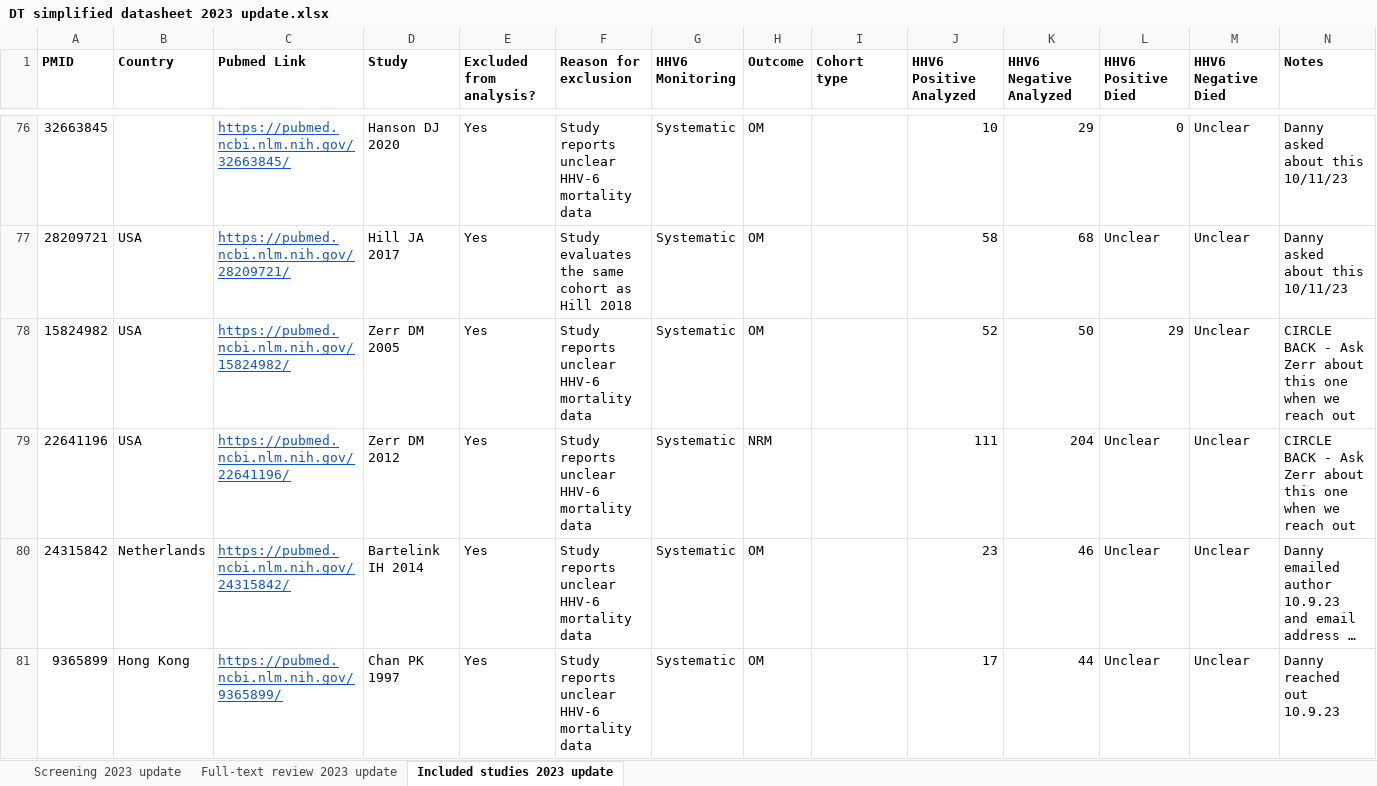
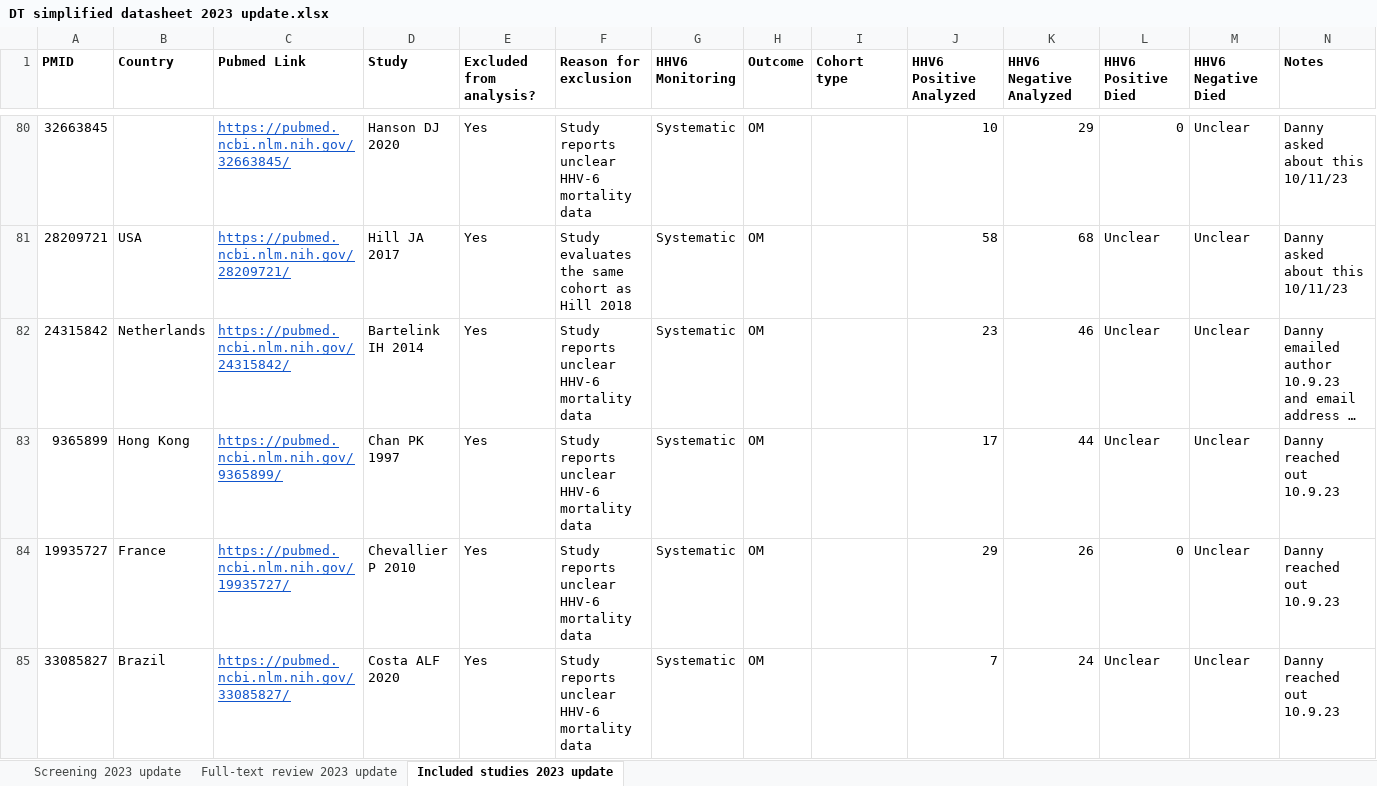
Before and after one commit to dannytoomey/hhv6-mortality-ma, an Excel workbook: DT simplified datasheet 2023 update.xlsx, sheet Included studies 2023 update, drawn as a sheet; only a part is shown, gaps mark what is left out; the shorter side is filled out with more unchanged rows; long unchanged cells end in …; values as stored, in another font and other column widths than the file's, no borders; conditional formats not drawn; removed rows and columns are numbered as before the commit, all else as after; rows hold the shown columns only; the diff covers the shown part only; the diff names each change by its address in the sheet, - before the commit and + after, or states it on an @@ line.

```diff
--- a/DT simplified datasheet 2023 update.xlsx (sheet Included studies 2023 update)
+++ b/DT simplified datasheet 2023 update.xlsx (sheet Included studies 2023 update)
-row 78: 15824982 | USA | https://pubmed.ncbi.nlm.nih.gov/15824982/ | Zerr DM 2005 | Yes | Study reports unclear HHV-6 mortality data | Systematic | OM |  | 52 | 50 | 29 | Unclear | CIRCLE BACK - Ask Zerr about this one when we reach out
-row 79: 22641196 | USA | https://pubmed.ncbi.nlm.nih.gov/22641196/ | Zerr DM 2012 | Yes | Study reports unclear HHV-6 mortality data | Systematic | NRM |  | 111 | 204 | Unclear | Unclear | CIRCLE BACK - Ask Zerr about this one when we reach out
```
Also changed, not shown: 19 added rows, 15 removed rows, 12 moved rows and 12 edited cells elsewhere in this sheet, sheet Full-text review 2023 update, sheet Screening 2023 update, formulas that keep their value, 33 other files.
